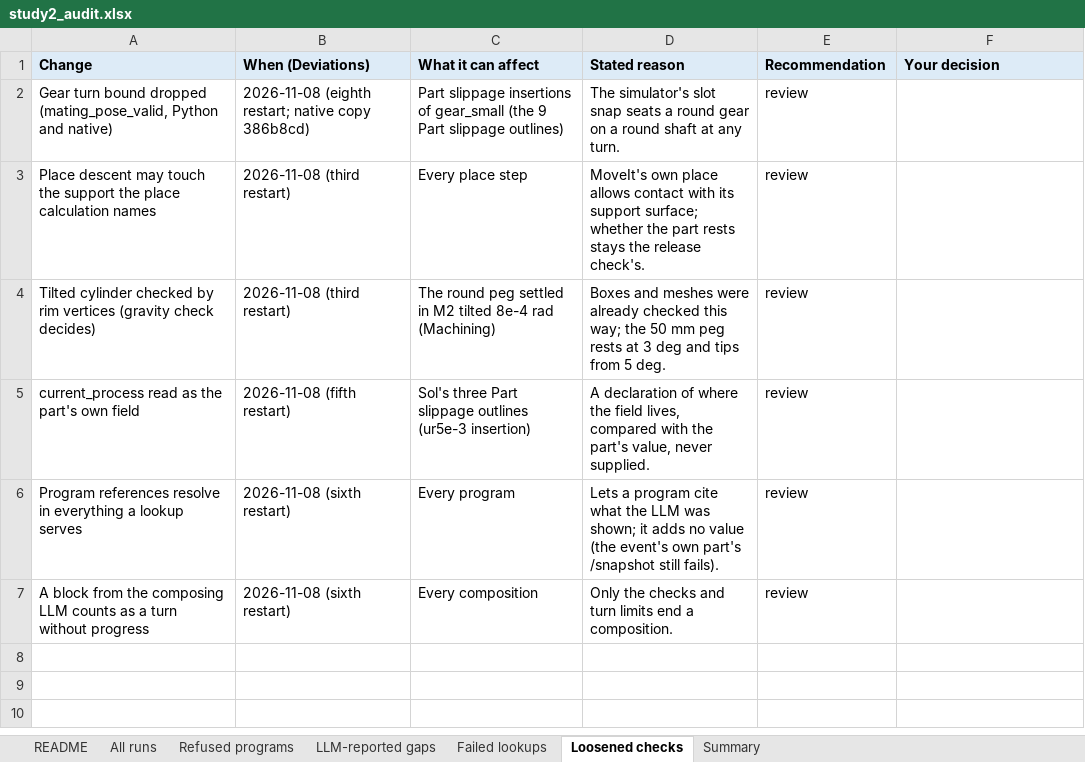
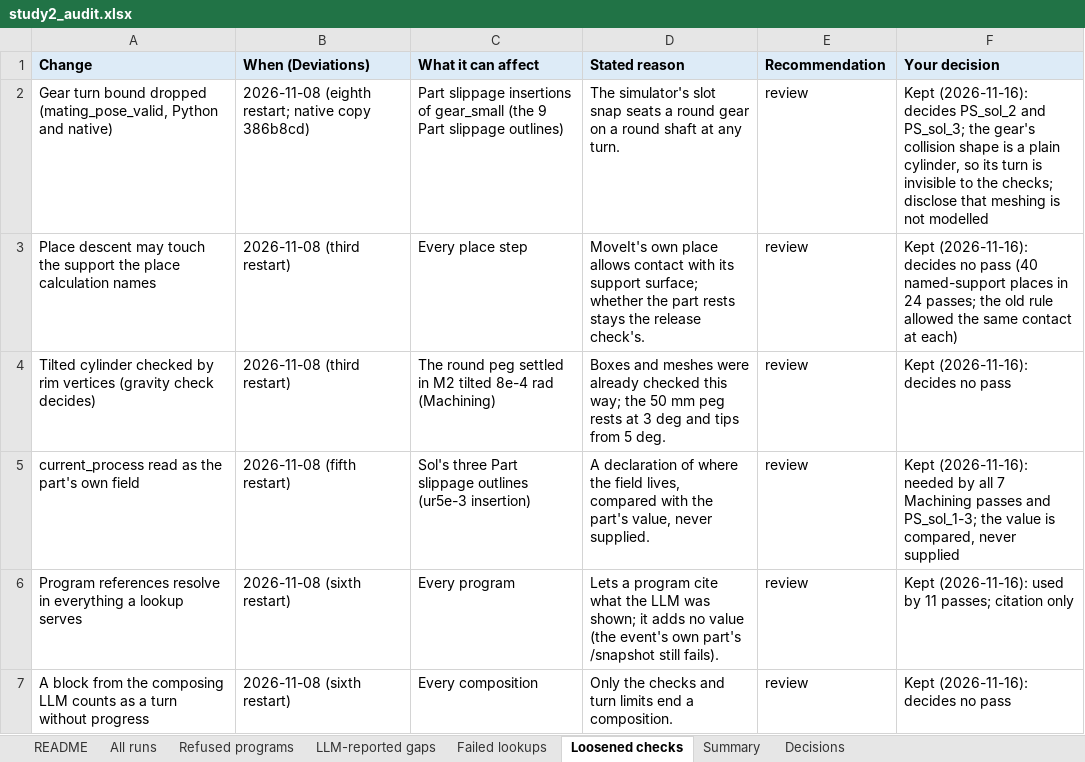
Before and after one commit to cais-psu/cais-spade-llm, an Excel workbook: writing/Journal Paper 2 (recovery framework)/evidence/study2_audit.xlsx, sheet Loosened checks, drawn as a sheet; values as stored, in another font and other column widths than the file's, no borders; the diff names each change by its address in the sheet, - before the commit and + after, or states it on an @@ line.

```diff
--- a/writing/Journal Paper 2 (recovery framework)/evidence/study2_audit.xlsx (sheet Loosened checks)
+++ b/writing/Journal Paper 2 (recovery framework)/evidence/study2_audit.xlsx (sheet Loosened checks)
+sheet tab: Decisions
-F2 (Your decision): (empty)
+F2 (Your decision): Kept (2026-11-16): decides PS_sol_2 and PS_sol_3; the gear's collision shape is a plain cylinder, so its turn is invisible to the checks; disclose that meshing is not modelled
-F3 (Your decision): (empty)
+F3 (Your decision): Kept (2026-11-16): decides no pass (40 named-support places in 24 passes; the old rule allowed the same contact at each)
-F4 (Your decision): (empty)
+F4 (Your decision): Kept (2026-11-16): decides no pass
-F5 (Your decision): (empty)
+F5 (Your decision): Kept (2026-11-16): needed by all 7 Machining passes and PS_sol_1-3; the value is compared, never supplied
-F6 (Your decision): (empty)
+F6 (Your decision): Kept (2026-11-16): used by 11 passes; citation only
-F7 (Your decision): (empty)
+F7 (Your decision): Kept (2026-11-16): decides no pass
```
Also changed, not shown: sheet Failed lookups, sheet Refused programs, sheet LLM-reported gaps, sheet Summary, sheet All runs, sheet README, 5 other files.
